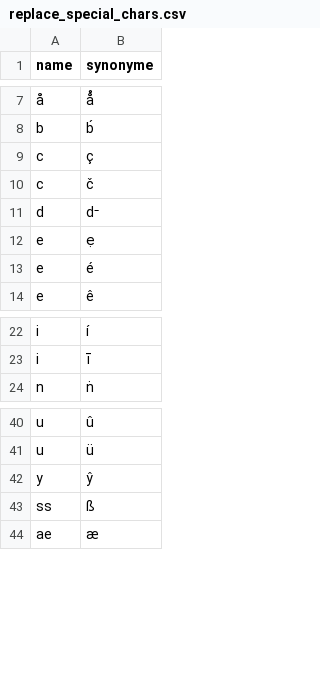
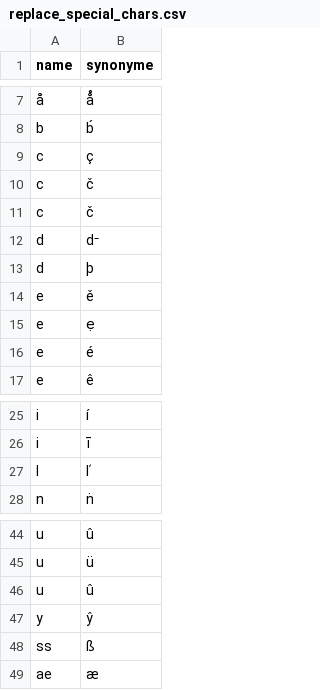
Before and after one commit to COMHIS/bibliographica, a CSV file: inst/extdata/replace_special_chars.csv, drawn as a sheet; only a part is shown, gaps mark what is left out.

```diff
--- a/inst/extdata/replace_special_chars.csv
+++ b/inst/extdata/replace_special_chars.csv
@@ -10,3 +10,6 @@ c;ç
 c;č
+c;č
 d;d⁻
+d;þ
+e;ě
 e;ẹ
@@ -23,2 +26,3 @@ i;í
 i;ı̄
+l;lʹ
 n;ṅ
@@ -41,2 +45,3 @@ u;û
 u;ü
+u;û
 y;ŷ
```
Also changed, not shown: inst/extdata/PublicationPlaceSynonymes.csv, inst/extdata/persons.csv, 5 other files.
